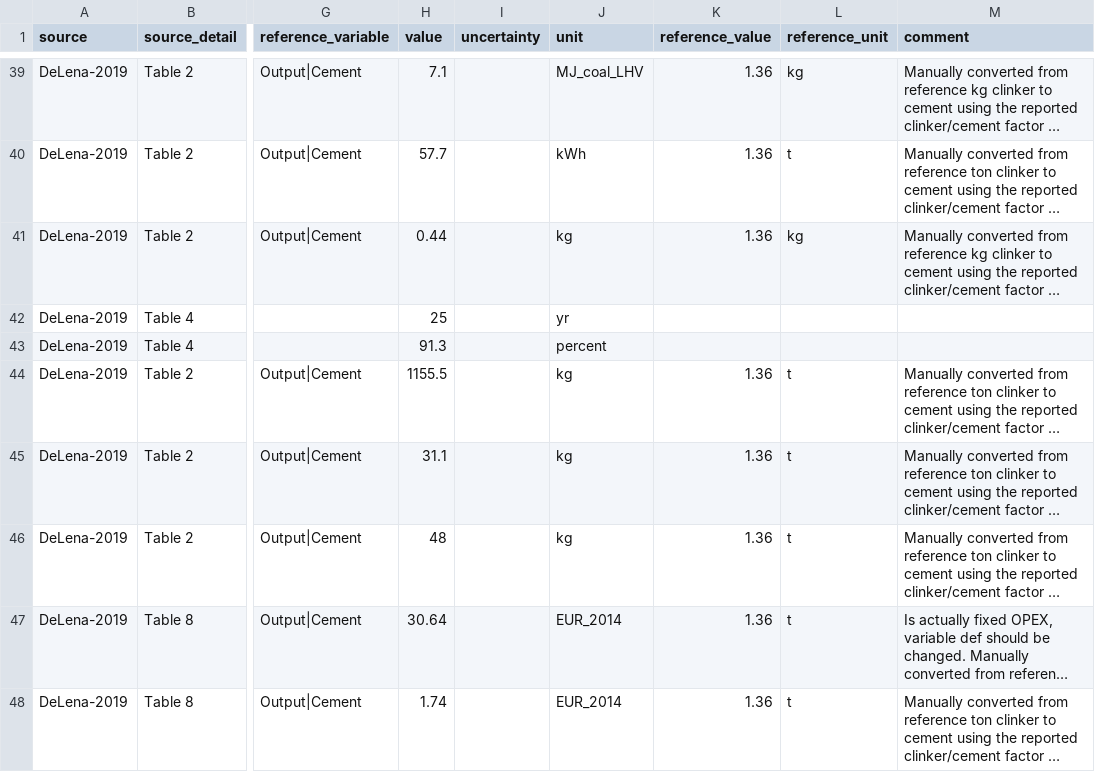
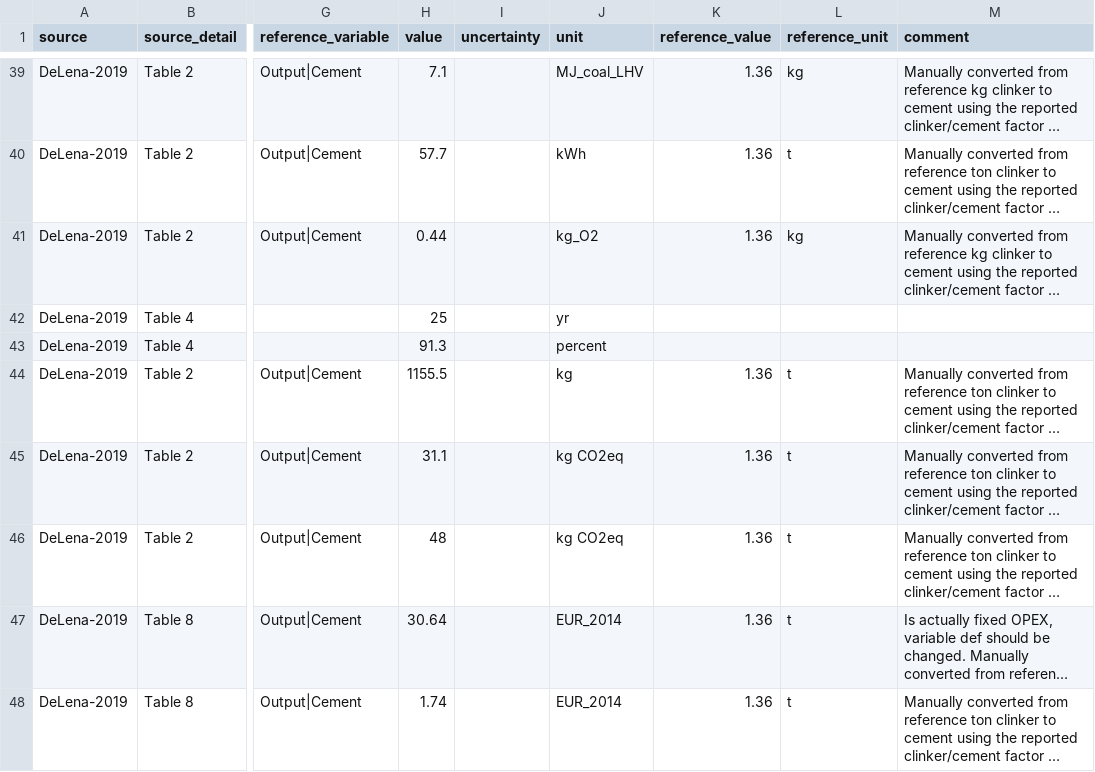
Before and after one commit to PhilippVerpoort/posted, a CSV file: posted/database/tedfs/Tech/Cement Plant.csv, drawn as a sheet; only a part is shown, gaps mark what is left out; long unchanged cells end in …; the diff covers the shown part only; the diff names each change by its address in the sheet, - before the commit and + after, or states it on an @@ line.

Commit message:
Harmonising units in TEDFs.
Consistently use variant units (`kg CO2eq` instead of `kg`) where appropriate in some TEDFs.

```diff
--- a/posted/database/tedfs/Tech/Cement Plant.csv
+++ b/posted/database/tedfs/Tech/Cement Plant.csv
-J41 (unit): kg
+J41 (unit): kg_O2
-J45:J46 (unit): kg
+J45:J46 (unit): kg CO2eq
```
Also changed, not shown: 9 edited cells elsewhere in this file, posted/database/tedfs/Tech/Direct Reduction of Iron.csv.
